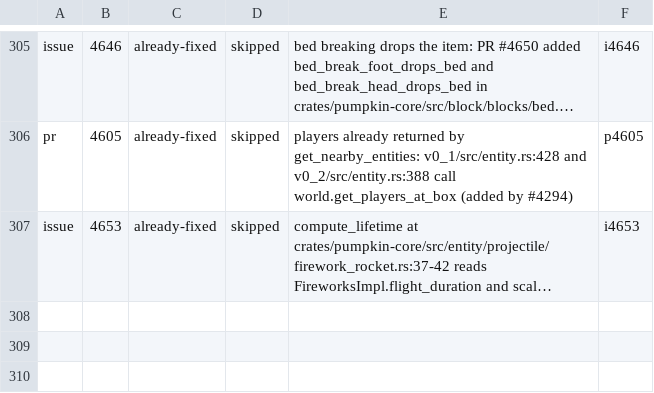
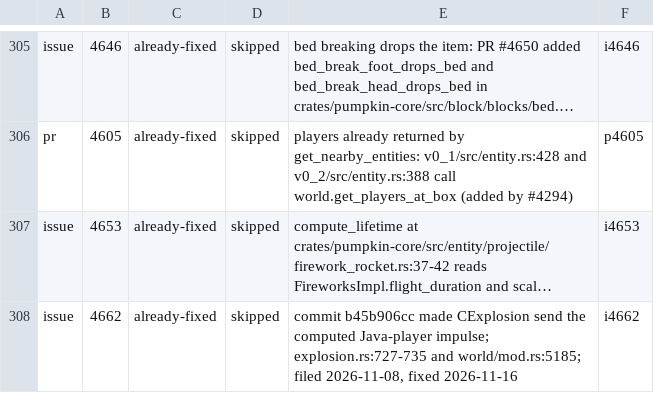
Before and after one commit to ArkFlame/Kabocha, a TSV file: docs/OUTCOMES.tsv, drawn as a sheet; only a part is shown, gaps mark what is left out; long unchanged cells end in …; the diff names each change by its address in the sheet, - before the commit and + after, or states it on an @@ line.

```diff
--- a/docs/OUTCOMES.tsv
+++ b/docs/OUTCOMES.tsv
+row 308: issue | 4662 | already-fixed | skipped | commit b45b906cc made CExplosion send the computed Java-player impulse; explosion.rs:727-735 and world/mod.rs:5185; filed 2026-11-08, fixed 2026-11-16 | i4662
```
Also changed, not shown: docs/LEDGER.tsv, 2 other files.
